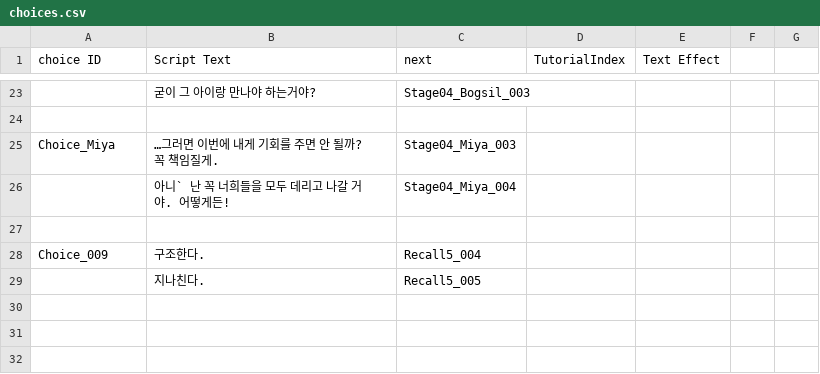
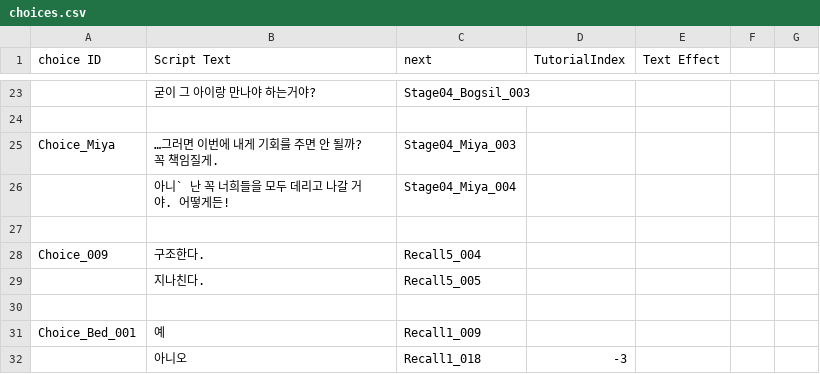
Before and after one commit to zen0113/FourFootsteps, a CSV file: Assets/Resources/Datas/choices.csv, drawn as a sheet; only a part is shown, gaps mark what is left out; the diff names each change by its address in the sheet, - before the commit and + after, or states it on an @@ line.

```diff
--- a/Assets/Resources/Datas/choices.csv
+++ b/Assets/Resources/Datas/choices.csv
+row 30: (empty)
+row 31: Choice_Bed_001 | 예 | Recall1_009
+row 32:  | 아니오 | Recall1_018 | -3
```
Also changed, not shown: Assets/Resources/Datas/dialogues.csv, Assets/Resources/Datas/events.csv, 9 other files.
